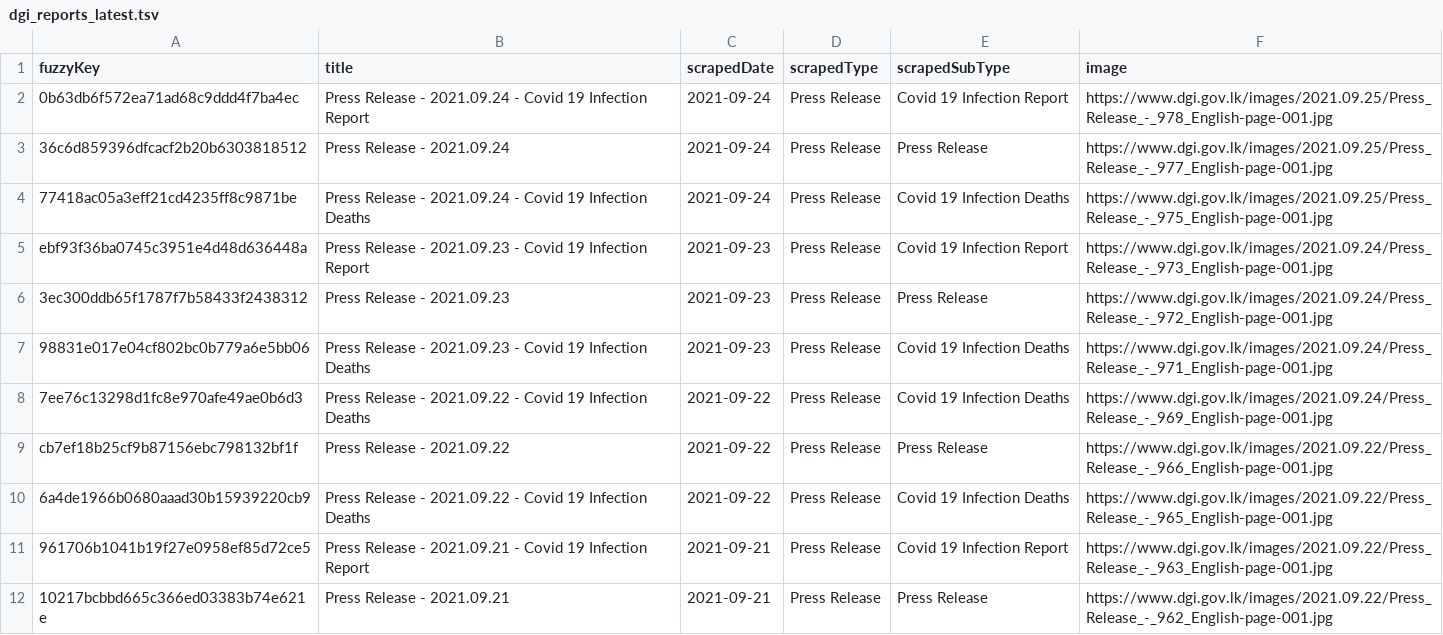
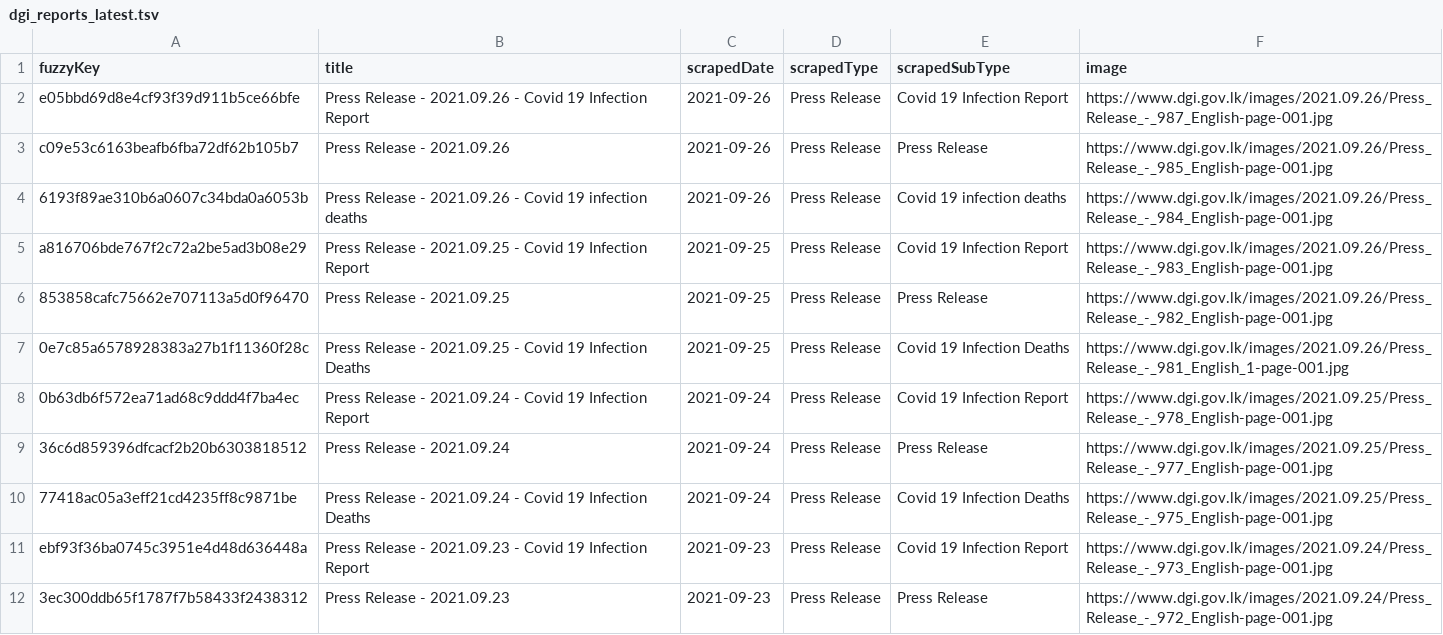
Before and after one commit to kaveenr/covid19-memorial-lk-data, a TSV file: data/dgi_reports_latest.tsv, drawn as a sheet; only a part is shown; the shorter side is filled out with more unchanged rows; the diff names each change by its address in the sheet, - before the commit and + after, or states it on an @@ line.

```diff
--- a/data/dgi_reports_latest.tsv
+++ b/data/dgi_reports_latest.tsv
+row 2: e05bbd69d8e4cf93f39d911b5ce66bfe | Press Release - 2021.09.26 - Covid 19 Infection Report | 2021-09-26 | Press Release | Covid 19 Infection Report | https://www.dgi.gov.lk/images/2021.09.26/Press_Release_-_987_English-page-001.jpg
+row 3: c09e53c6163beafb6fba72df62b105b7 | Press Release - 2021.09.26 | 2021-09-26 | Press Release | Press Release | https://www.dgi.gov.lk/images/2021.09.26/Press_Release_-_985_English-page-001.jpg
+row 4: 6193f89ae310b6a0607c34bda0a6053b | Press Release - 2021.09.26 - Covid 19 infection deaths | 2021-09-26 | Press Release | Covid 19 infection deaths | https://www.dgi.gov.lk/images/2021.09.26/Press_Release_-_984_English-page-001.jpg
+row 5: a816706bde767f2c72a2be5ad3b08e29 | Press Release - 2021.09.25 - Covid 19 Infection Report | 2021-09-25 | Press Release | Covid 19 Infection Report | https://www.dgi.gov.lk/images/2021.09.26/Press_Release_-_983_English-page-001.jpg
+row 6: 853858cafc75662e707113a5d0f96470 | Press Release - 2021.09.25 | 2021-09-25 | Press Release | Press Release | https://www.dgi.gov.lk/images/2021.09.26/Press_Release_-_982_English-page-001.jpg
+row 7: 0e7c85a6578928383a27b1f11360f28c | Press Release - 2021.09.25 - Covid 19 Infection Deaths | 2021-09-25 | Press Release | Covid 19 Infection Deaths | https://www.dgi.gov.lk/images/2021.09.26/Press_Release_-_981_English_1-page-001.jpg
```
Also changed, not shown: data/user_keys_latest.tsv, 3 other files.
